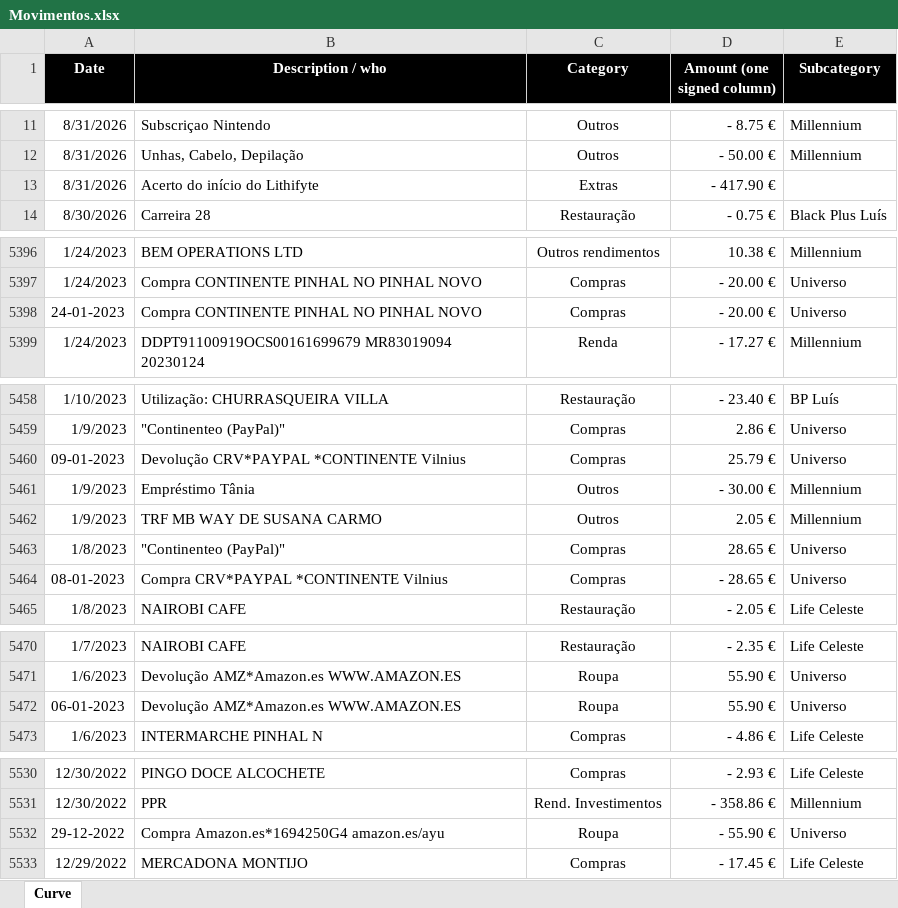
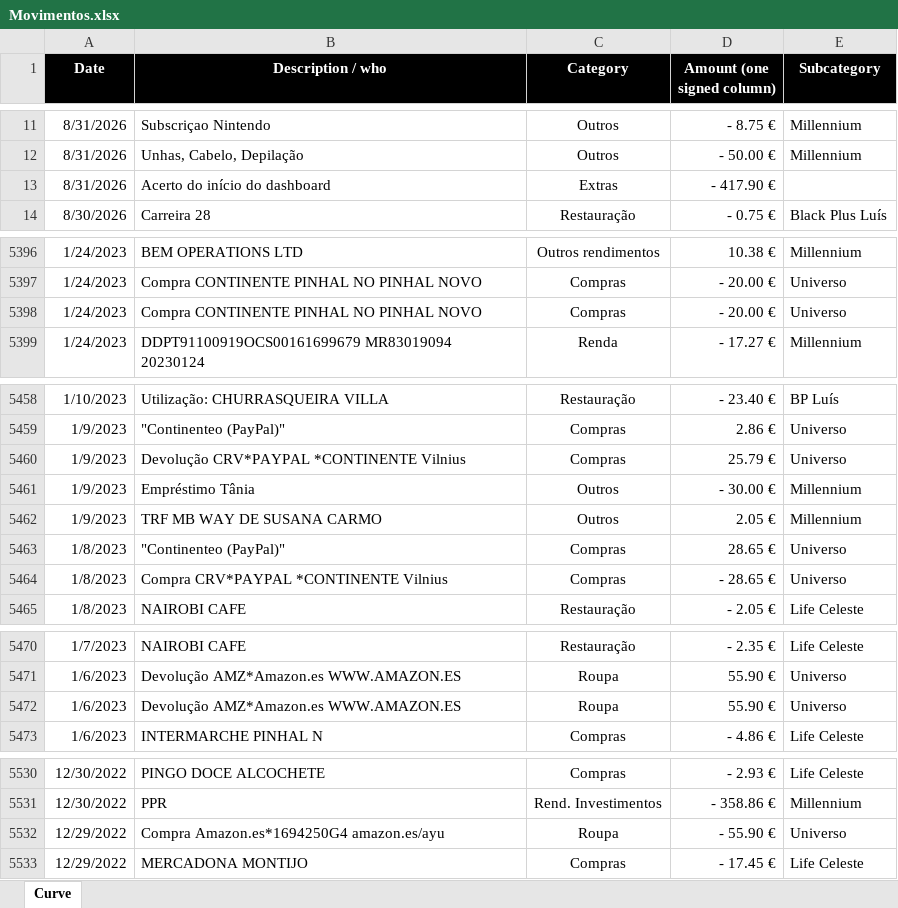
Before and after one commit to luishortipor/controlofinanceiro, an Excel workbook: Movimentos.xlsx, sheet Curve, drawn as a sheet; only a part is shown, gaps mark what is left out; values as stored, in another font and other column widths than the file's, no borders; charts and pictures not drawn; the diff covers the shown part only; the diff names each change by its address in the sheet, - before the commit and + after, or states it on an @@ line.

Commit message:
Add files via upload

```diff
--- a/Movimentos.xlsx (sheet Curve)
+++ b/Movimentos.xlsx (sheet Curve)
-B13 (Description / who): Acerto do início do Lithifyte
+B13 (Description / who): Acerto do início do dashboard
-A5398 (Date): 24-01-2023
+A5398 (Date): 1/24/2023
-A5460 (Date): 09-01-2023
+A5460 (Date): 1/9/2023
-A5464 (Date): 08-01-2023
+A5464 (Date): 1/8/2023
-A5472 (Date): 06-01-2023
+A5472 (Date): 1/6/2023
-A5532 (Date): 29-12-2022
+A5532 (Date): 12/29/2022
```
Also changed, not shown: 5 edited cells elsewhere in this sheet.
